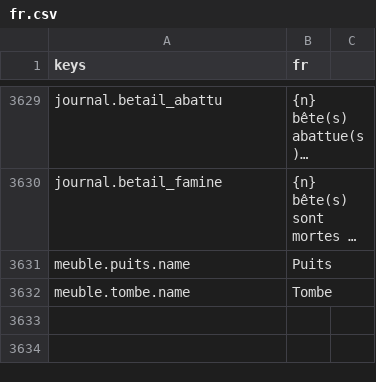
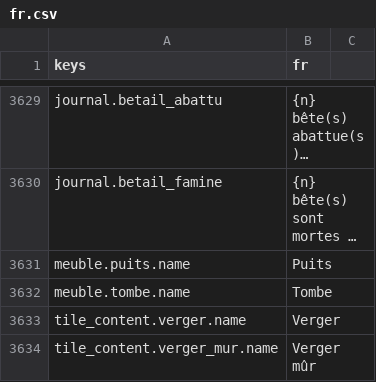
Before and after one commit to devmarcpro/sensen, a CSV file: godot/locale/fr.csv, drawn as a sheet; only a part is shown, gaps mark what is left out; long unchanged cells end in ….

```diff
--- a/godot/locale/fr.csv
+++ b/godot/locale/fr.csv
@@ -3632 +3632,3 @@ meuble.puits.name,Puits
 meuble.tombe.name,Tombe
+tile_content.verger.name,Verger
+tile_content.verger_mur.name,Verger mûr
```
Also changed, not shown: godot/locale/en.csv, 10 other files.
